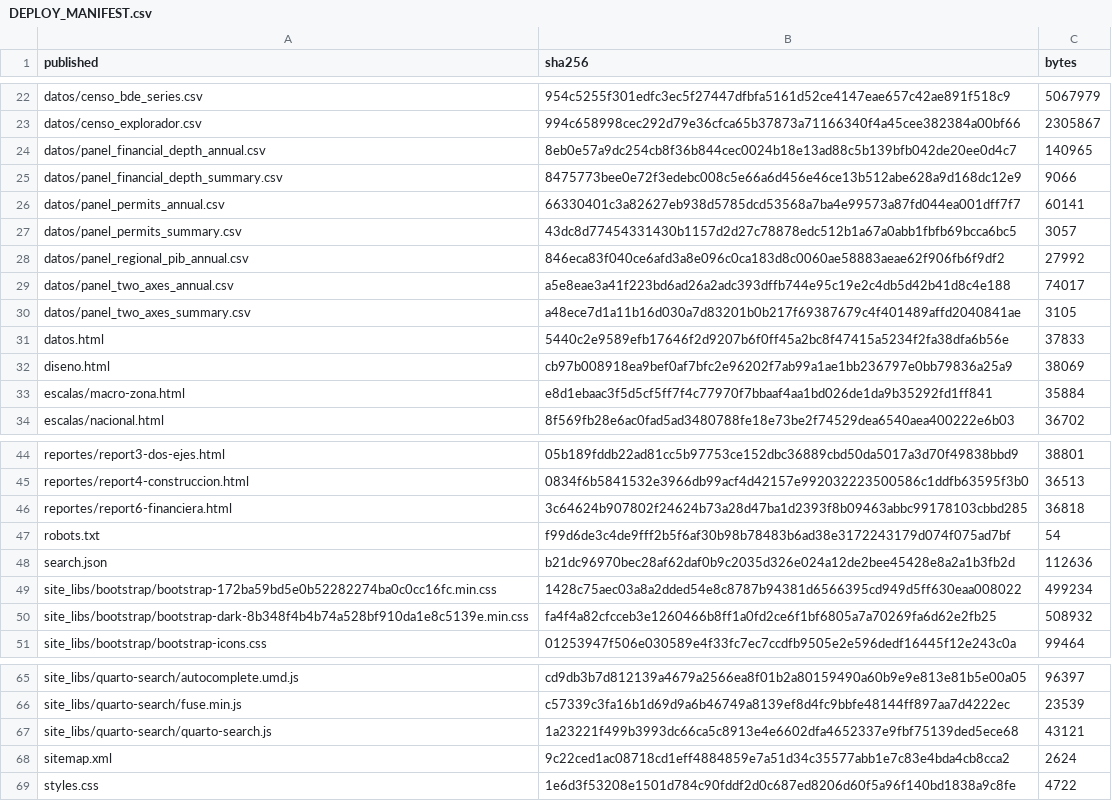
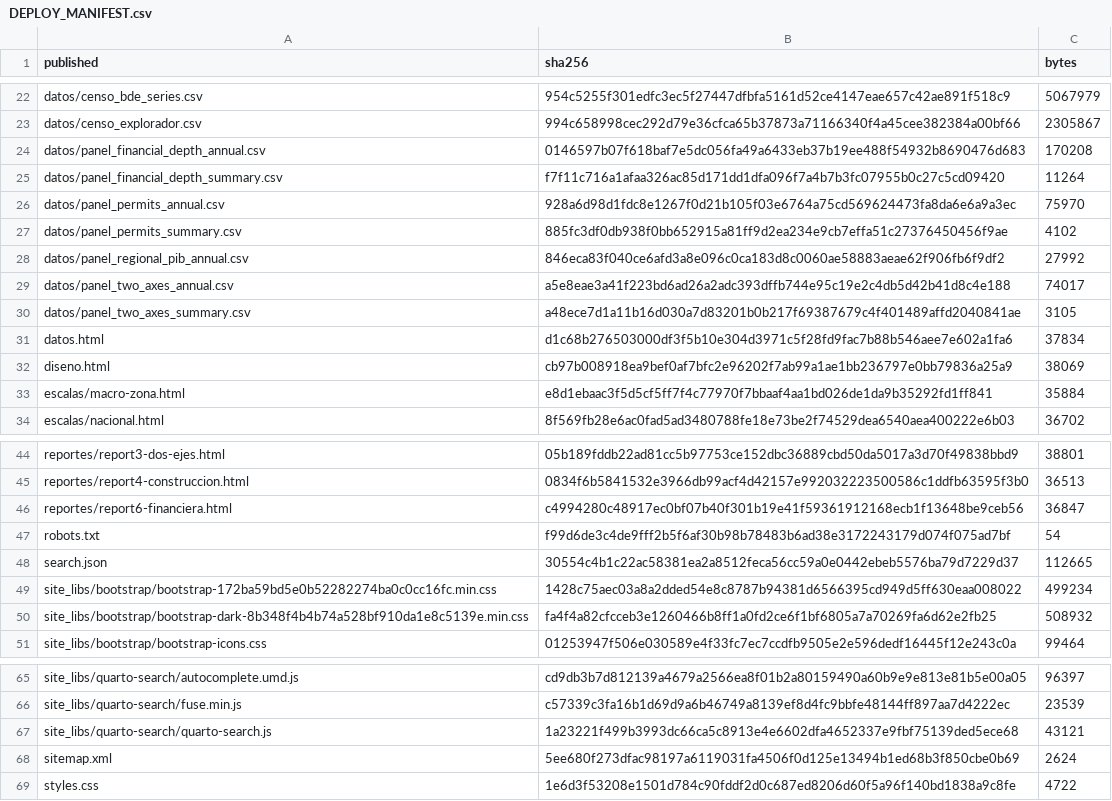
Before and after one commit to dpolancon/dpolancon.github.io, a CSV file: bcch/DEPLOY_MANIFEST.csv, drawn as a sheet; only a part is shown, gaps mark what is left out.

```diff
--- a/bcch/DEPLOY_MANIFEST.csv
+++ b/bcch/DEPLOY_MANIFEST.csv
@@ -23,6 +23,6 @@ datos/censo_bde_series.csv,954c5255f301edfc3ec5f27447dfbfa5161d52ce4147eae657c42
 datos/censo_explorador.csv,994c658998cec292d79e36cfca65b37873a71166340f4a45cee382384a00bf66,2305867
-datos/panel_financial_depth_annual.csv,8eb0e57a9dc254cb8f36b844cec0024b18e13ad88c5b139bfb042de20ee0d4c7,140965
-datos/panel_financial_depth_summary.csv,8475773bee0e72f3edebc008c5e66a6d456e46ce13b512abe628a9d168dc12e9,9066
-datos/panel_permits_annual.csv,66330401c3a82627eb938d5785dcd53568a7ba4e99573a87fd044ea001dff7f7,60141
-datos/panel_permits_summary.csv,43dc8d77454331430b1157d2d27c78878edc512b1a67a0abb1fbfb69bcca6bc5,3057
+datos/panel_financial_depth_annual.csv,0146597b07f618baf7e5dc056fa49a6433eb37b19ee488f54932b8690476d683,170208
+datos/panel_financial_depth_summary.csv,f7f11c716a1afaa326ac85d171dd1dfa096f7a4b7b3fc07955b0c27c5cd09420,11264
+datos/panel_permits_annual.csv,928a6d98d1fdc8e1267f0d21b105f03e6764a75cd569624473fa8da6e6a9a3ec,75970
+datos/panel_permits_summary.csv,885fc3df0db938f0bb652915a81ff9d2ea234e9cb7effa51c27376450456f9ae,4102
 datos/panel_regional_pib_annual.csv,846eca83f040ce6afd3a8e096c0ca183d8c0060ae58883aeae62f906fb6f9df2,27992
@@ -30,3 +30,3 @@ datos/panel_two_axes_annual.csv,a5e8eae3a41f223bd6ad26a2adc393dffb744e95c19e2c4d
 datos/panel_two_axes_summary.csv,a48ece7d1a11b16d030a7d83201b0b217f69387679c4f401489affd2040841ae,3105
-datos.html,5440c2e9589efb17646f2d9207b6f0ff45a2bc8f47415a5234f2fa38dfa6b56e,37833
+datos.html,d1c68b276503000df3f5b10e304d3971c5f28fd9fac7b88b546aee7e602a1fa6,37834
 diseno.html,cb97b008918ea9bef0af7bfc2e96202f7ab99a1ae1bb236797e0bb79836a25a9,38069
@@ -45,5 +45,5 @@ reportes/report3-dos-ejes.html,05b189fddb22ad81cc5b97753ce152dbc36889cbd50da5017
 reportes/report4-construccion.html,0834f6b5841532e3966db99acf4d42157e992032223500586c1ddfb63595f3b0,36513
-reportes/report6-financiera.html,3c64624b907802f24624b73a28d47ba1d2393f8b09463abbc99178103cbbd285,36818
+reportes/report6-financiera.html,c4994280c48917ec0bf07b40f301b19e41f59361912168ecb1f13648be9ceb56,36847
 robots.txt,f99d6de3c4de9fff2b5f6af30b98b78483b6ad38e3172243179d074f075ad7bf,54
-search.json,b21dc96970bec28af62daf0b9c2035d326e024a12de2bee45428e8a2a1b3fb2d,112636
+search.json,30554c4b1c22ac58381ea2a8512feca56cc59a0e0442ebeb5576ba79d7229d37,112665
 site_libs/bootstrap/bootstrap-172ba59bd5e0b52282274ba0c0cc16fc.min.css,1428c75aec03a8a2dded54e8c8787b94381d6566395cd949d5ff630eaa008022,499234
@@ -67,3 +67,3 @@ site_libs/quarto-search/fuse.min.js,c57339c3fa16b1d69d9a6b46749a8139ef8d4fc9bbfe
 site_libs/quarto-search/quarto-search.js,1a23221f499b3993dc66ca5c8913e4e6602dfa4652337e9fbf75139ded5ece68,43121
-sitemap.xml,9c22ced1ac08718cd1eff4884859e7a51d34c35577abb1e7c83e4bda4cb8cca2,2624
+sitemap.xml,5ee680f273dfac98197a6119031fa4506f0d125e13494b1ed68b3f850cbe0b69,2624
 styles.css,1e6d3f53208e1501d784c90fddf2d0c687ed8206d60f5a96f140bd1838a9c8fe,4722
```
Also changed, not shown: bcch/datos/panel_financial_depth_summary.csv, bcch/datos/panel_permits_summary.csv, 6 other files.
